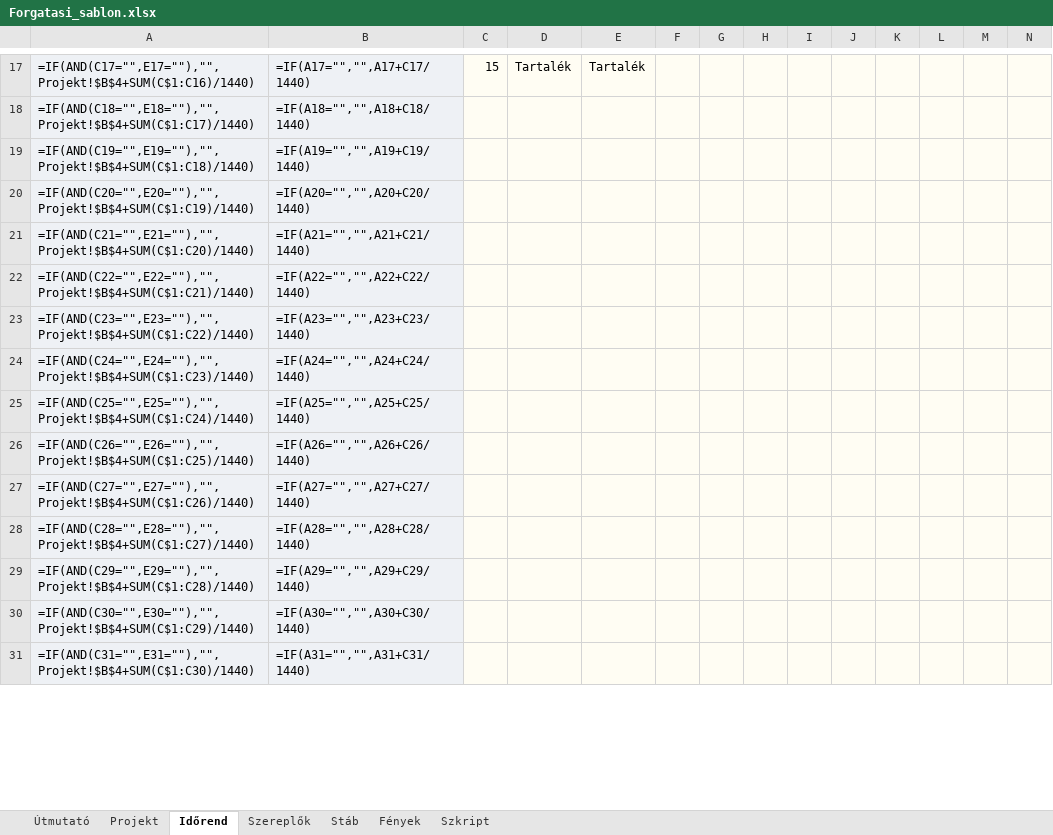
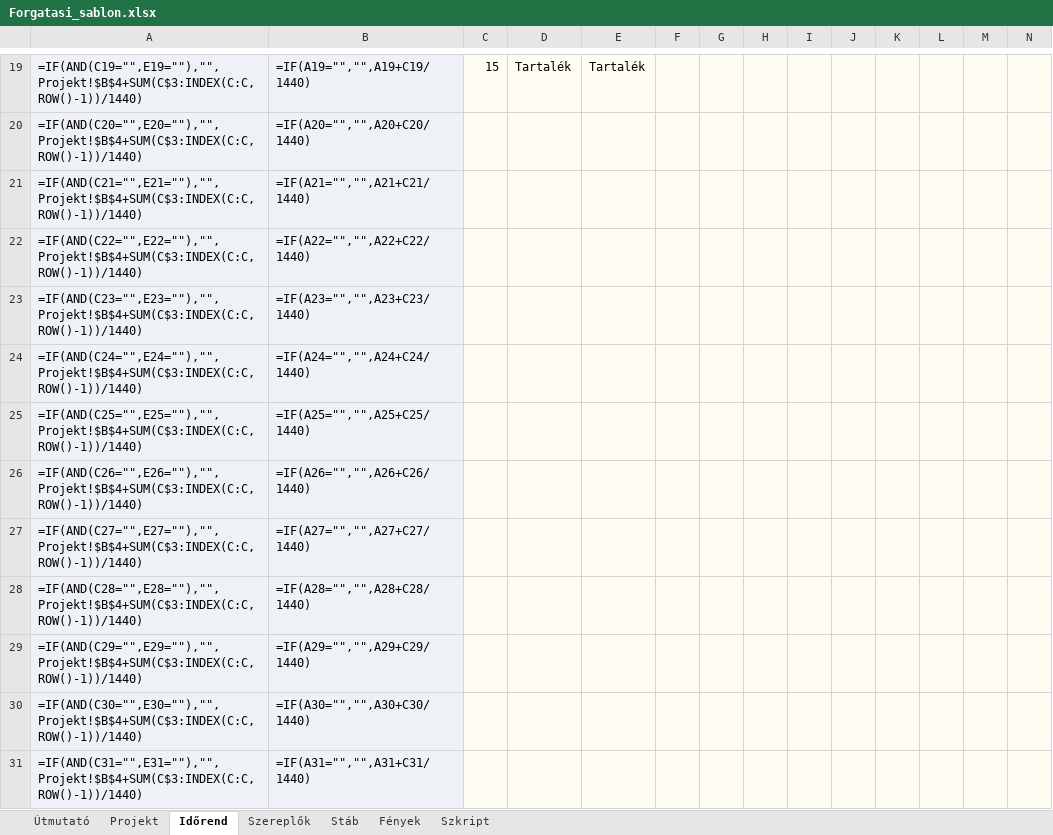
Before and after one commit to xdkoky/APERATION, an Excel workbook: base/Forgatasi_sablon.xlsx, sheet Időrend, drawn as a sheet; only a part is shown, gaps mark what is left out; values as stored, in another font and other column widths than the file's, no borders; formulas without a stored value are shown as written; conditional formats not drawn; removed rows and columns are numbered as before the commit, all else as after; the diff covers the shown part only; the diff names each change by its address in the sheet, - before the commit and + after, or states it on an @@ line.

```diff
--- a/base/Forgatasi_sablon.xlsx (sheet Időrend)
+++ b/base/Forgatasi_sablon.xlsx (sheet Időrend)
-A19: =IF(AND(C17="",E17=""),"",Projekt!$B$4+SUM(C$1:C16)/1440)
+A19: =IF(AND(C19="",E19=""),"",Projekt!$B$4+SUM(C$3:INDEX(C:C,ROW()-1))/1440)
-B19: =IF(A17="","",A17+C17/1440)
+B19: =IF(A19="","",A19+C19/1440)
-row 18: =IF(AND(C18="",E18=""),"",Projekt!$B$4+SUM(C$1:C17)/1440) | =IF(A18="","",A18+C18/1440)
-row 19: =IF(AND(C19="",E19=""),"",Projekt!$B$4+SUM(C$1:C18)/1440) | =IF(A19="","",A19+C19/1440)
-A20: =IF(AND(C20="",E20=""),"",Projekt!$B$4+SUM(C$1:C19)/1440)
+A20: =IF(AND(C20="",E20=""),"",Projekt!$B$4+SUM(C$3:INDEX(C:C,ROW()-1))/1440)
-A21: =IF(AND(C21="",E21=""),"",Projekt!$B$4+SUM(C$1:C20)/1440)
+A21: =IF(AND(C21="",E21=""),"",Projekt!$B$4+SUM(C$3:INDEX(C:C,ROW()-1))/1440)
-A22: =IF(AND(C22="",E22=""),"",Projekt!$B$4+SUM(C$1:C21)/1440)
+A22: =IF(AND(C22="",E22=""),"",Projekt!$B$4+SUM(C$3:INDEX(C:C,ROW()-1))/1440)
-A23: =IF(AND(C23="",E23=""),"",Projekt!$B$4+SUM(C$1:C22)/1440)
+A23: =IF(AND(C23="",E23=""),"",Projekt!$B$4+SUM(C$3:INDEX(C:C,ROW()-1))/1440)
-A24: =IF(AND(C24="",E24=""),"",Projekt!$B$4+SUM(C$1:C23)/1440)
+A24: =IF(AND(C24="",E24=""),"",Projekt!$B$4+SUM(C$3:INDEX(C:C,ROW()-1))/1440)
-A25: =IF(AND(C25="",E25=""),"",Projekt!$B$4+SUM(C$1:C24)/1440)
+A25: =IF(AND(C25="",E25=""),"",Projekt!$B$4+SUM(C$3:INDEX(C:C,ROW()-1))/1440)
-A26: =IF(AND(C26="",E26=""),"",Projekt!$B$4+SUM(C$1:C25)/1440)
+A26: =IF(AND(C26="",E26=""),"",Projekt!$B$4+SUM(C$3:INDEX(C:C,ROW()-1))/1440)
-A27: =IF(AND(C27="",E27=""),"",Projekt!$B$4+SUM(C$1:C26)/1440)
+A27: =IF(AND(C27="",E27=""),"",Projekt!$B$4+SUM(C$3:INDEX(C:C,ROW()-1))/1440)
-A28: =IF(AND(C28="",E28=""),"",Projekt!$B$4+SUM(C$1:C27)/1440)
+A28: =IF(AND(C28="",E28=""),"",Projekt!$B$4+SUM(C$3:INDEX(C:C,ROW()-1))/1440)
-A29: =IF(AND(C29="",E29=""),"",Projekt!$B$4+SUM(C$1:C28)/1440)
+A29: =IF(AND(C29="",E29=""),"",Projekt!$B$4+SUM(C$3:INDEX(C:C,ROW()-1))/1440)
-A30: =IF(AND(C30="",E30=""),"",Projekt!$B$4+SUM(C$1:C29)/1440)
+A30: =IF(AND(C30="",E30=""),"",Projekt!$B$4+SUM(C$3:INDEX(C:C,ROW()-1))/1440)
-A31: =IF(AND(C31="",E31=""),"",Projekt!$B$4+SUM(C$1:C30)/1440)
+A31: =IF(AND(C31="",E31=""),"",Projekt!$B$4+SUM(C$3:INDEX(C:C,ROW()-1))/1440)
```
Also changed, not shown: other rows of this sheet, sheet Útmutató, sheet Projekt, docs/base/Forgatasi_sablon.xlsx, 9 other files.
